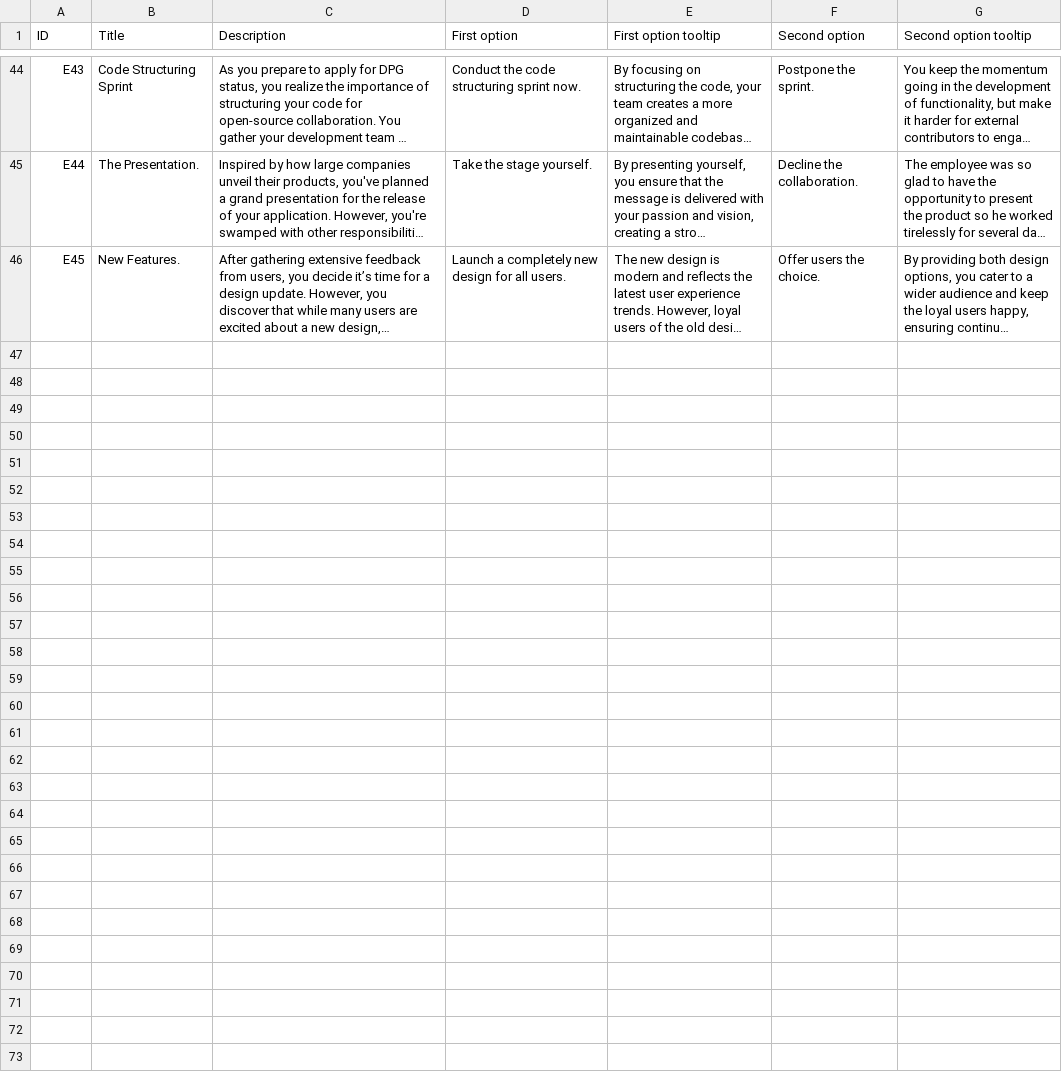
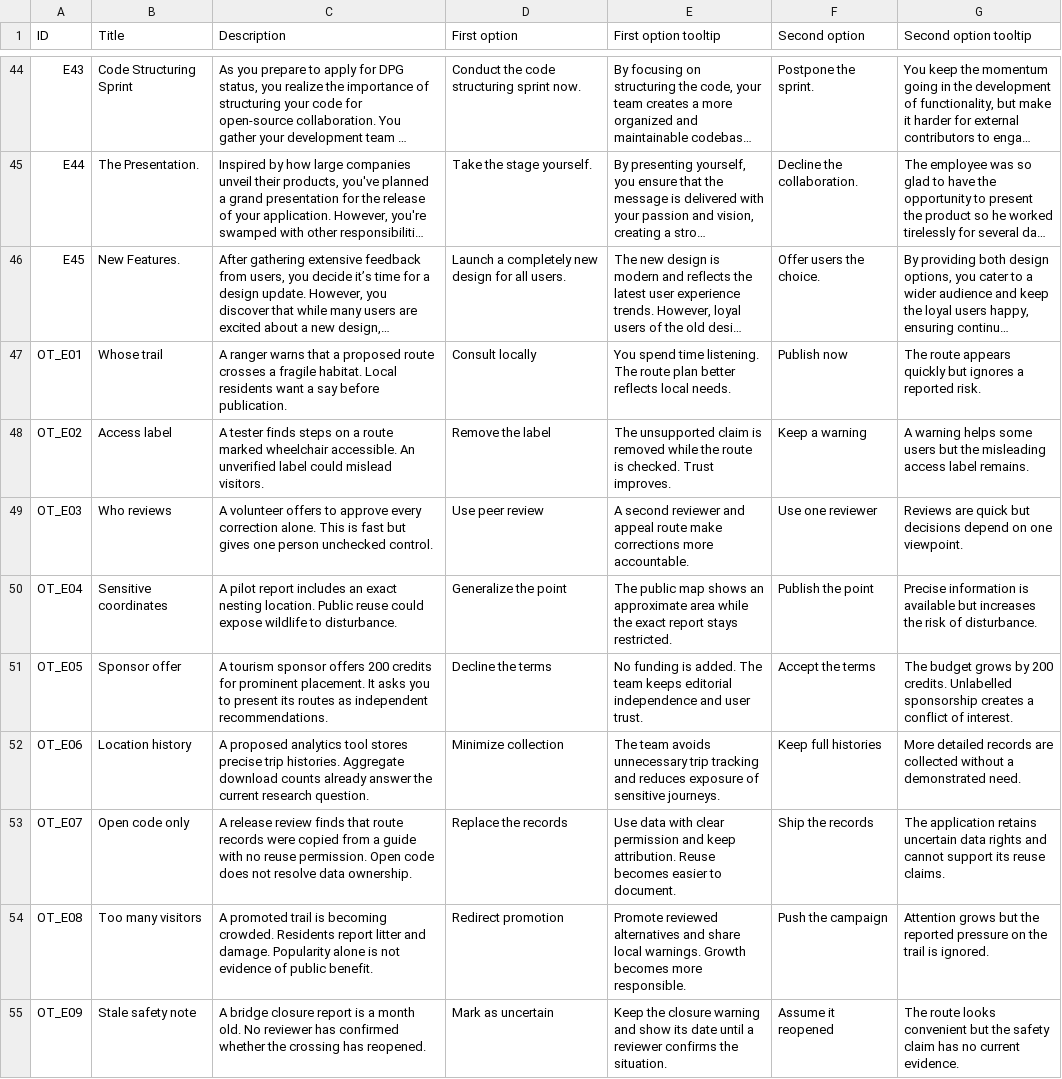
Before and after one commit to Kazakh-British-Technical-University/dpgsim, a CSV file: dpg_sim_export/Data/en/Events.csv, drawn as a sheet; only a part is shown, gaps mark what is left out; long unchanged cells end in …; the diff names each change by its address in the sheet, - before the commit and + after, or states it on an @@ line.

```diff
--- a/dpg_sim_export/Data/en/Events.csv
+++ b/dpg_sim_export/Data/en/Events.csv
+row 47: OT_E01 | Whose trail | A ranger warns that a proposed route crosses a fragile habitat. Local residents want a say before publication. | Consult locally | You spend time listening. The route plan better reflects local needs. | Publish now | The route appears quickly but ignores a reported risk.
+row 48: OT_E02 | Access label | A tester finds steps on a route marked wheelchair accessible. An unverified label could mislead visitors. | Remove the label | The unsupported claim is removed while the route is checked. Trust improves. | Keep a warning | A warning helps some users but the misleading access label remains.
+row 49: OT_E03 | Who reviews | A volunteer offers to approve every correction alone. This is fast but gives one person unchecked control. | Use peer review | A second reviewer and appeal route make corrections more accountable. | Use one reviewer | Reviews are quick but decisions depend on one viewpoint.
+row 50: OT_E04 | Sensitive coordinates | A pilot report includes an exact nesting location. Public reuse could expose wildlife to disturbance. | Generalize the point | The public map shows an approximate area while the exact report stays restricted. | Publish the point | Precise information is available but increases the risk of disturbance.
+row 51: OT_E05 | Sponsor offer | A tourism sponsor offers 200 credits for prominent placement. It asks you to present its routes as independent recommendations. | Decline the terms | No funding is added. The team keeps editorial independence and user trust. | Accept the terms | The budget grows by 200 credits. Unlabelled sponsorship creates a conflict of interest.
+row 52: OT_E06 | Location history | A proposed analytics tool stores precise trip histories. Aggregate download counts already answer the current research question. | Minimize collection | The team avoids unnecessary trip tracking and reduces exposure of sensitive journeys. | Keep full histories | More detailed records are collected without a demonstrated need.
+row 53: OT_E07 | Open code only | A release review finds that route records were copied from a guide with no reuse permission. Open code does not resolve data ownership. | Replace the records | Use data with clear permission and keep attribution. Reuse becomes easier to document. | Ship the records | The application retains uncertain data rights and cannot support its reuse claims.
+row 54: OT_E08 | Too many visitors | A promoted trail is becoming crowded. Residents report litter and damage. Popularity alone is not evidence of public benefit. | Redirect promotion | Promote reviewed alternatives and share local warnings. Growth becomes more responsible. | Push the campaign | Attention grows but the reported pressure on the trail is ignored.
+row 55: OT_E09 | Stale safety note | A bridge closure report is a month old. No reviewer has confirmed whether the crossing has reopened. | Mark as uncertain | Keep the closure warning and show its date until a reviewer confirms the situation. | Assume it reopened | The route looks convenient but the safety claim has no current evidence.
```
Also changed, not shown: dpg_sim_export/Data/en/Projects.csv, 1 other file.
